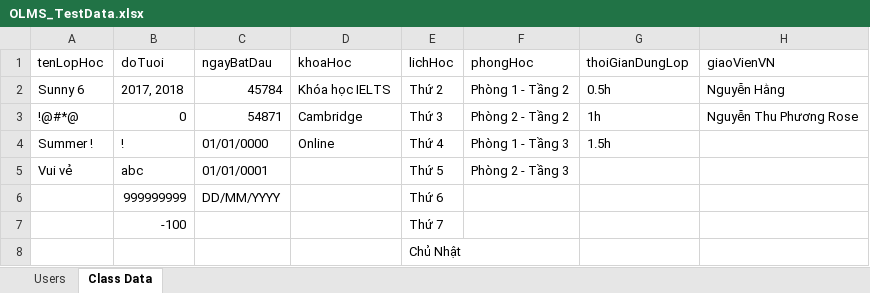
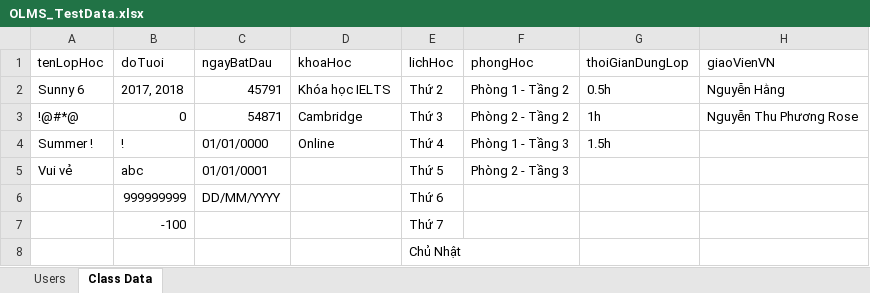
Before and after one commit to KizukoHeiwa/OLMS_Test-Selenium, an Excel workbook: src/main/resources/OLMS_TestData.xlsx, sheet Class Data, drawn as a sheet; only a part is shown; values as stored, in another font and other column widths than the file's, no borders; conditional formats and table styles not drawn; the diff names each change by its address in the sheet, - before the commit and + after, or states it on an @@ line.

Commit message:
Update Automation TestCase & Update Excel Data

```diff
--- a/src/main/resources/OLMS_TestData.xlsx (sheet Class Data)
+++ b/src/main/resources/OLMS_TestData.xlsx (sheet Class Data)
-C2 (ngayBatDau): 45784
+C2 (ngayBatDau): 45791
```
Also changed, not shown: sheet Users, 6 other files.
